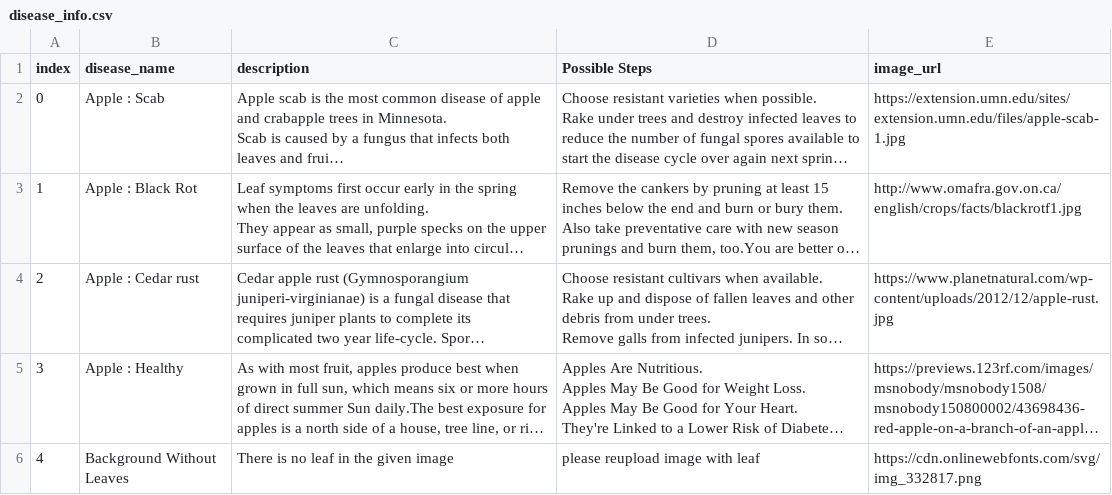
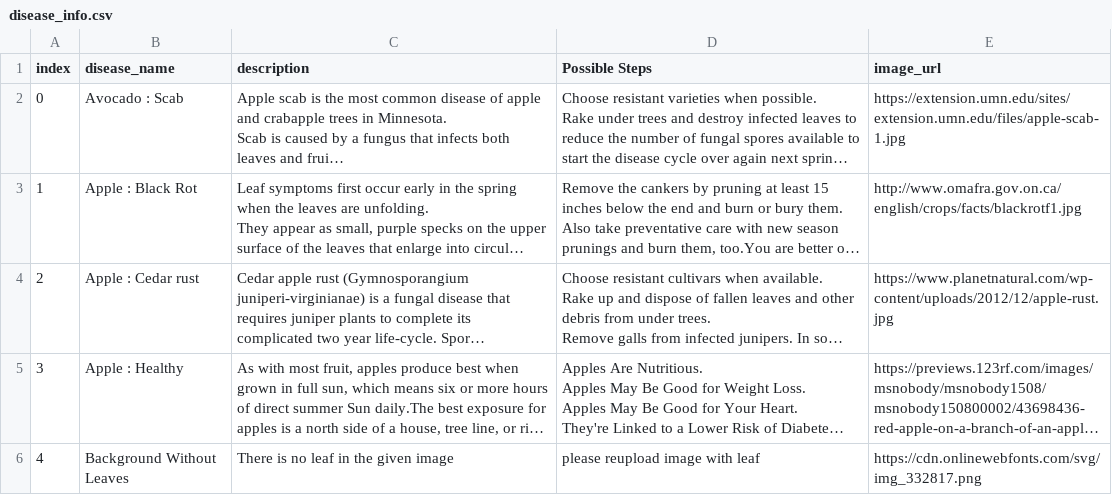
Before and after one commit to tobitprince/Disease_predictor, a CSV file: disease_info.csv, drawn as a sheet; only a part is shown; long unchanged cells end in …; the diff covers the shown part only; the diff names each change by its address in the sheet, - before the commit and + after, or states it on an @@ line.

```diff
--- a/disease_info.csv
+++ b/disease_info.csv
-B2 (disease_name): Apple : Scab
+B2 (disease_name): Avocado : Scab
```
Also changed, not shown: 14 edited cells elsewhere in this file.
